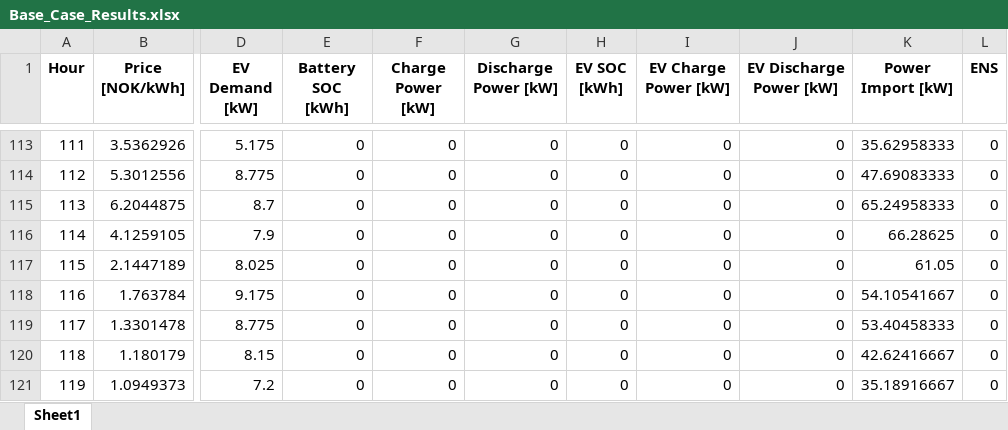
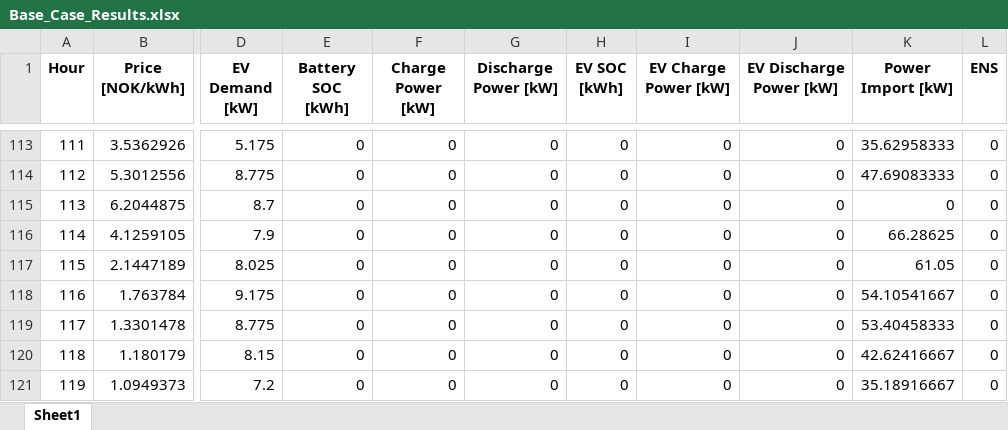
Before and after one commit to HopieMcDopie/EtRealtForsok, an Excel workbook: Base_Case_Results.xlsx, sheet Sheet1, drawn as a sheet; only a part is shown, gaps mark what is left out; values as stored, in another font and other column widths than the file's, no borders; the diff names each change by its address in the sheet, - before the commit and + after, or states it on an @@ line.

```diff
--- a/Base_Case_Results.xlsx (sheet Sheet1)
+++ b/Base_Case_Results.xlsx (sheet Sheet1)
-K115 (Power Import [kW]): 65.24958333
+K115 (Power Import [kW]): 0
```
Also changed, not shown: Spot_Price_Results.xlsx, 2 other files.
